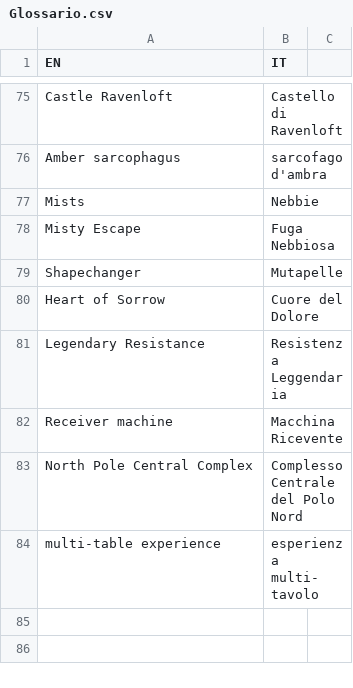
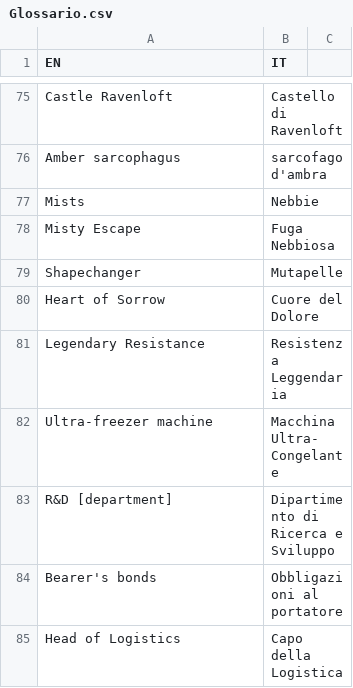
Before and after one commit to Cristale92/Glossary-API, a CSV file: Glossario.csv, drawn as a sheet; only a part is shown, gaps mark what is left out; removed rows and columns are numbered as before the commit, all else as after; the diff names each change by its address in the sheet, - before the commit and + after, or states it on an @@ line.

Commit message:
Add: Ultra-freezer machine, R&D department, bearer’s bonds, Head of Logistics

```diff
--- a/Glossario.csv
+++ b/Glossario.csv
-row 82: Receiver machine | Macchina Ricevente
-row 83: North Pole Central Complex | Complesso Centrale del Polo Nord
-row 84: multi-table experience | esperienza multi-tavolo
+row 82: Ultra-freezer machine | Macchina Ultra-Congelante
+row 83: R&D [department] | Dipartimento di Ricerca e Sviluppo
+row 84: Bearer's bonds | Obbligazioni al portatore
+row 85: Head of Logistics | Capo della Logistica
```
